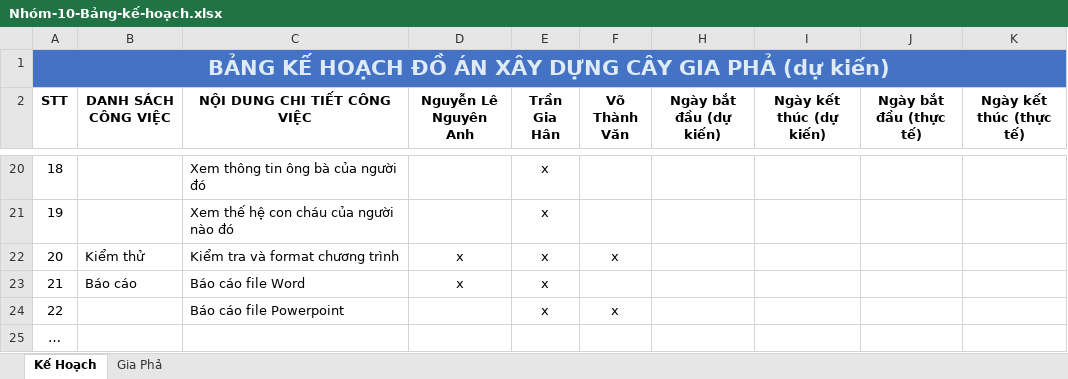
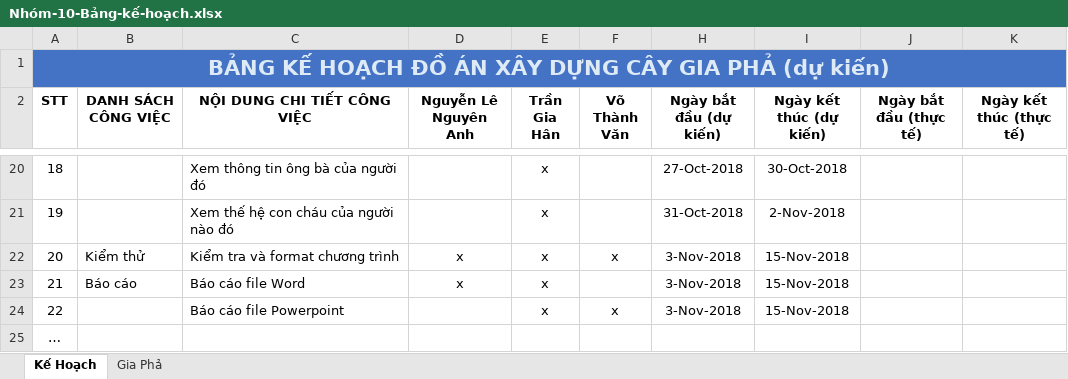
Before and after one commit to ysnna/Tao-Cay-Gia-Pha, an Excel workbook: Nhóm-10-Bảng-kế-hoạch.xlsx, sheet Kế Hoạch, drawn as a sheet; only a part is shown, gaps mark what is left out; values as stored, in another font and other column widths than the file's, no borders; table styles not drawn; the diff covers the shown part only; the diff names each change by its address in the sheet, - before the commit and + after, or states it on an @@ line.

```diff
--- a/Nhóm-10-Bảng-kế-hoạch.xlsx (sheet Kế Hoạch)
+++ b/Nhóm-10-Bảng-kế-hoạch.xlsx (sheet Kế Hoạch)
-H20 (Ngày bắt đầu (dự kiến)): (empty)
+H20 (Ngày bắt đầu (dự kiến)): 27-Oct-2018
-I20 (Ngày kết thúc (dự kiến)): (empty)
+I20 (Ngày kết thúc (dự kiến)): 30-Oct-2018
-H21 (Ngày bắt đầu (dự kiến)): (empty)
+H21 (Ngày bắt đầu (dự kiến)): 31-Oct-2018
-I21 (Ngày kết thúc (dự kiến)): (empty)
+I21 (Ngày kết thúc (dự kiến)): 2-Nov-2018
-H22:H24 (Ngày bắt đầu (dự kiến)): (empty)
+H22:H24 (Ngày bắt đầu (dự kiến)): 3-Nov-2018
-I22:I24 (Ngày kết thúc (dự kiến)): (empty)
+I22:I24 (Ngày kết thúc (dự kiến)): 15-Nov-2018
```
Also changed, not shown: 32 edited cells elsewhere in this sheet.
